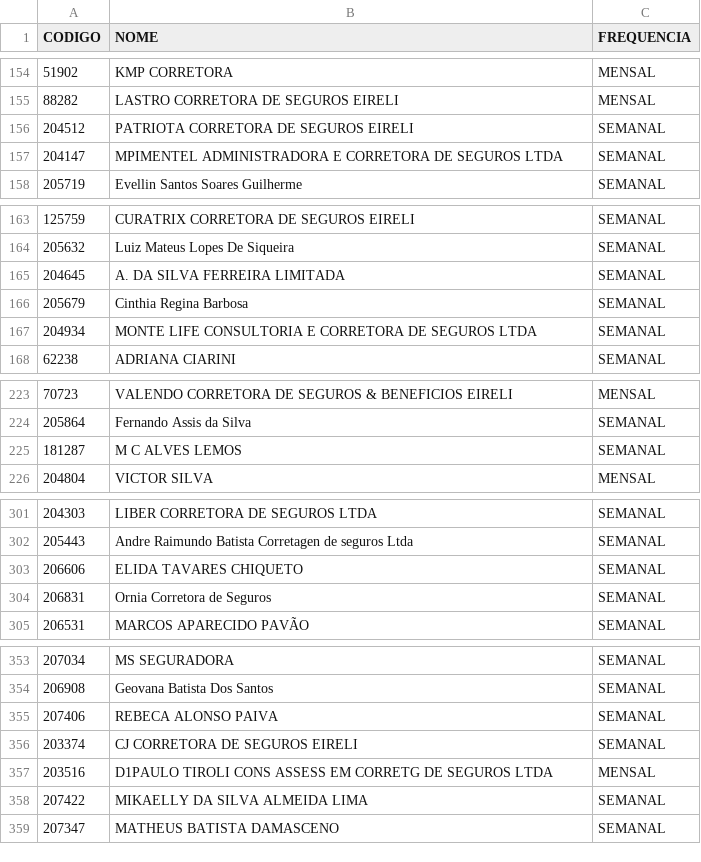
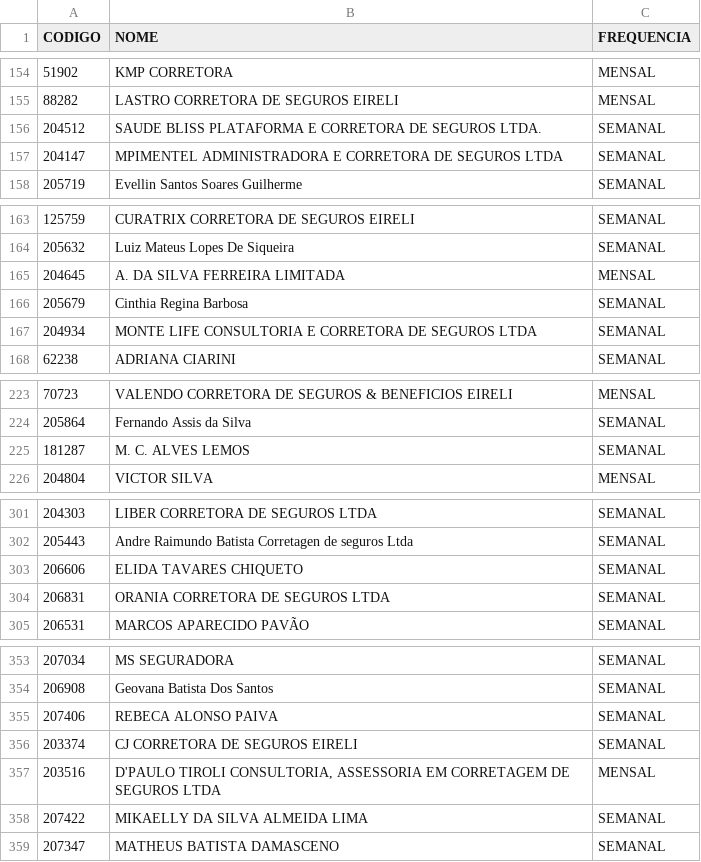
Before and after one commit to hellanysouza-ai/pagamento-affinity, a CSV file: emissores.csv, drawn as a sheet; only a part is shown, gaps mark what is left out; the diff covers the shown part only.

```diff
--- a/emissores.csv
+++ b/emissores.csv
@@ -155,3 +155,3 @@
 88282;LASTRO CORRETORA DE SEGUROS EIRELI;MENSAL
-204512;PATRIOTA CORRETORA DE SEGUROS EIRELI;SEMANAL
+204512;SAUDE BLISS PLATAFORMA E CORRETORA DE SEGUROS LTDA.;SEMANAL
 204147;MPIMENTEL ADMINISTRADORA E CORRETORA DE SEGUROS LTDA;SEMANAL
@@ -164,3 +164,3 @@
 205632;Luiz Mateus Lopes De Siqueira;SEMANAL
-204645;A. DA SILVA FERREIRA LIMITADA;SEMANAL
+204645;A. DA SILVA FERREIRA LIMITADA;MENSAL
 205679;Cinthia Regina Barbosa;SEMANAL
@@ -224,3 +224,3 @@
 205864;Fernando Assis da Silva;SEMANAL
-181287;M C ALVES LEMOS;SEMANAL
+181287;M. C. ALVES LEMOS;SEMANAL
 204804;VICTOR SILVA;MENSAL
@@ -303,3 +303,3 @@
 206606;ELIDA TAVARES CHIQUETO;SEMANAL
-206831;Ornia Corretora de Seguros;SEMANAL
+206831;ORANIA CORRETORA DE SEGUROS LTDA;SEMANAL
 206531;MARCOS APARECIDO PAVÃO;SEMANAL
@@ -356,3 +356,3 @@
 203374;CJ CORRETORA DE SEGUROS EIRELI;SEMANAL
-203516;D1PAULO TIROLI CONS ASSESS EM CORRETG DE SEGUROS LTDA;MENSAL
+203516;D'PAULO TIROLI CONSULTORIA, ASSESSORIA EM CORRETAGEM DE SEGUROS LTDA;MENSAL
 207422;MIKAELLY DA SILVA ALMEIDA LIMA;SEMANAL
```
Also changed, not shown: 6 added rows and 8 edited cells elsewhere in this file.
